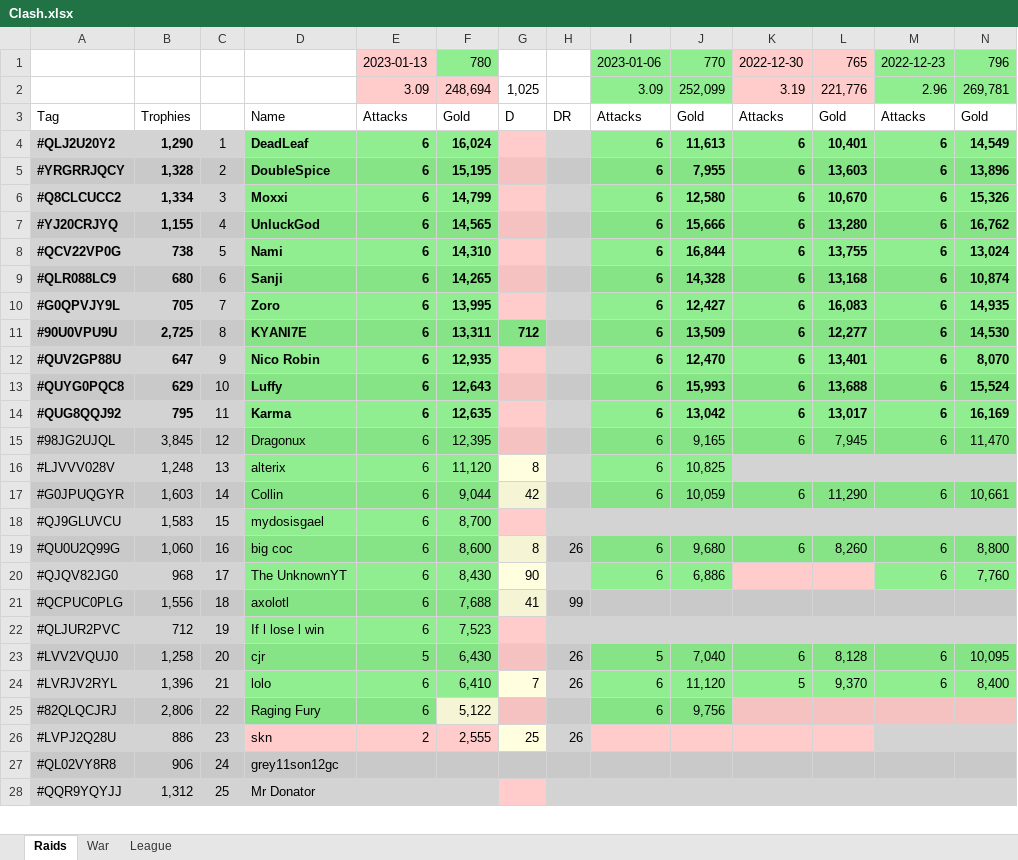
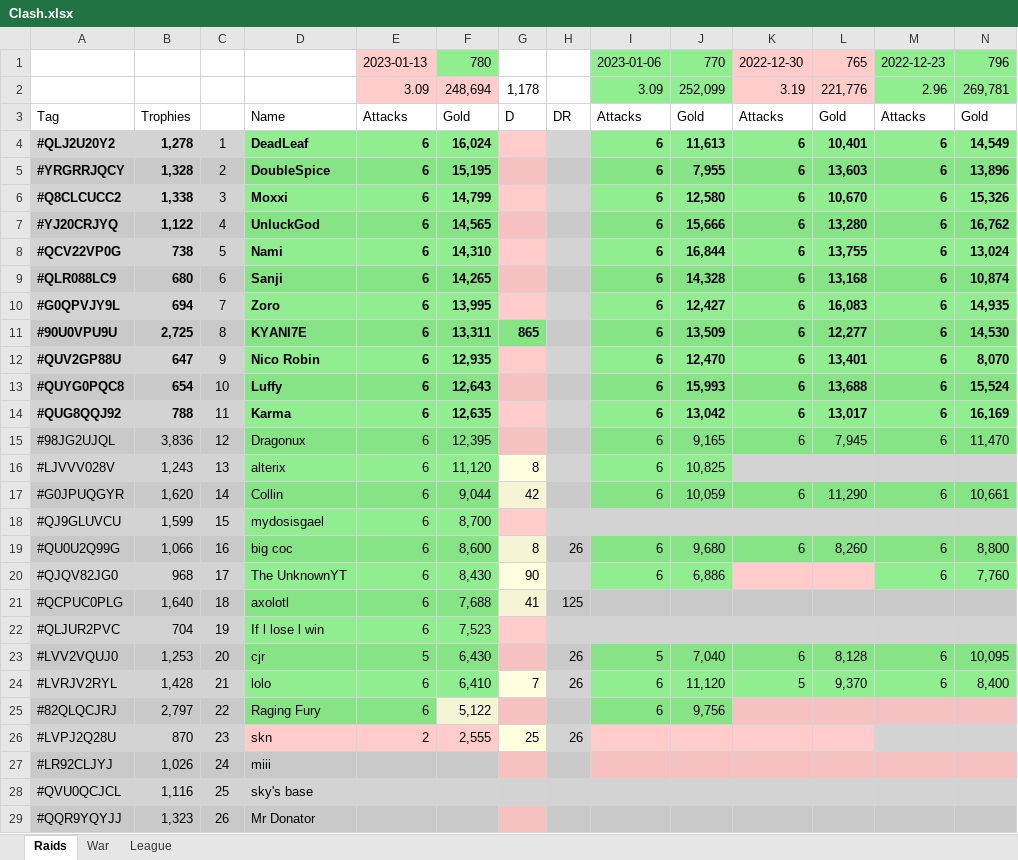
Before and after one commit to KYANI7E/Clans, an Excel workbook: Clash.xlsx, sheet Raids, drawn as a sheet; only a part is shown; values as stored, in another font and other column widths than the file's, no borders; removed rows and columns are numbered as before the commit, all else as after; rows hold the shown columns only; the diff covers the shown part only; the diff names each change by its address in the sheet, - before the commit and + after, or states it on an @@ line.

Commit message:
updating the clash file from bat manual run

```diff
--- a/Clash.xlsx (sheet Raids)
+++ b/Clash.xlsx (sheet Raids)
-G2: 1,025
+G2: 1,178
-B4: 1,290
+B4: 1,278
-B6: 1,334
+B6: 1,338
-B7: 1,155
+B7: 1,122
-B10: 705
+B10: 694
-G11: 712
+G11: 865
-B13: 629
+B13: 654
-B14: 795
+B14: 788
-B15: 3,845
+B15: 3,836
-B16: 1,248
+B16: 1,243
-B17: 1,603
+B17: 1,620
-B18: 1,583
+B18: 1,599
-B19: 1,060
+B19: 1,066
-B21: 1,556
+B21: 1,640
-H21: 99
+H21: 125
-B22: 712
+B22: 704
-B23: 1,258
+B23: 1,253
-B24: 1,396
+B24: 1,428
-B25: 2,806
+B25: 2,797
-B26: 886
+B26: 870
-row 27: #QL02VY8R8 | 906 | 24 | grey11son12gc
+row 27: #LR92CLJYJ | 1,026 | 24 | miii
+row 28: #QVU0QCJCL | 1,116 | 25 | sky's base
-B29: 1,312
+B29: 1,323
-C29: 25
+C29: 26
```
Also changed, not shown: 2 added rows, 2 removed rows and 78 edited cells elsewhere in this sheet.
